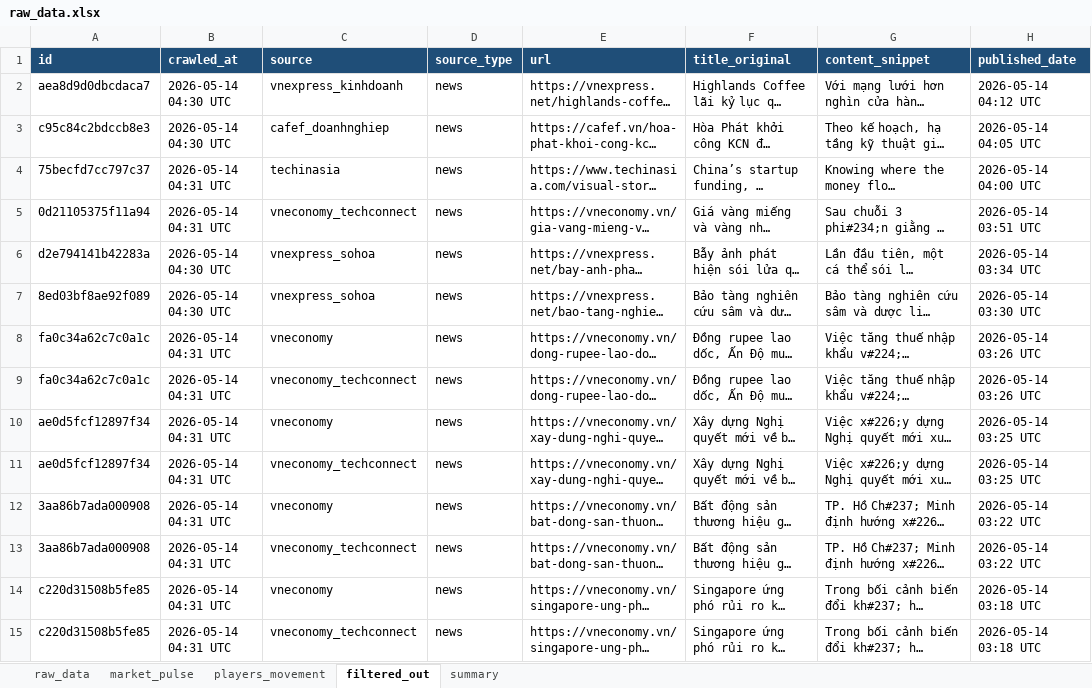
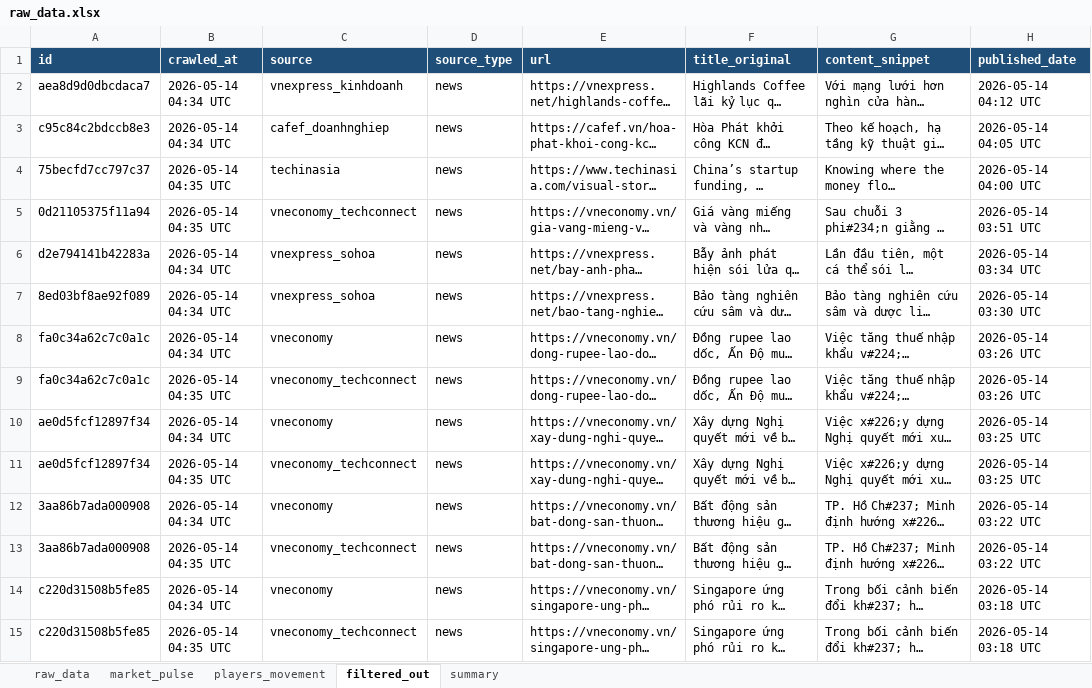
Before and after one commit to Hienhd15411/MR, an Excel workbook: output/raw_data.xlsx, sheet filtered_out, drawn as a sheet; only a part is shown; long unchanged cells end in …; values as stored, in another font and other column widths than the file's, no borders; the diff covers the shown part only; the diff names each change by its address in the sheet, - before the commit and + after, or states it on an @@ line.

```diff
--- a/output/raw_data.xlsx (sheet filtered_out)
+++ b/output/raw_data.xlsx (sheet filtered_out)
-B2:B3 (crawled_at): 2026-05-14 04:30 UTC
+B2:B3 (crawled_at): 2026-05-14 04:34 UTC
-B4:B5 (crawled_at): 2026-05-14 04:31 UTC
+B4:B5 (crawled_at): 2026-05-14 04:35 UTC
-B6:B7 (crawled_at): 2026-05-14 04:30 UTC
+B6:B7 (crawled_at): 2026-05-14 04:34 UTC
-B8 (crawled_at): 2026-05-14 04:31 UTC
+B8 (crawled_at): 2026-05-14 04:34 UTC
-B9 (crawled_at): 2026-05-14 04:31 UTC
+B9 (crawled_at): 2026-05-14 04:35 UTC
-B10 (crawled_at): 2026-05-14 04:31 UTC
+B10 (crawled_at): 2026-05-14 04:34 UTC
-B11 (crawled_at): 2026-05-14 04:31 UTC
+B11 (crawled_at): 2026-05-14 04:35 UTC
-B12 (crawled_at): 2026-05-14 04:31 UTC
+B12 (crawled_at): 2026-05-14 04:34 UTC
-B13 (crawled_at): 2026-05-14 04:31 UTC
+B13 (crawled_at): 2026-05-14 04:35 UTC
-B14 (crawled_at): 2026-05-14 04:31 UTC
+B14 (crawled_at): 2026-05-14 04:34 UTC
-B15 (crawled_at): 2026-05-14 04:31 UTC
+B15 (crawled_at): 2026-05-14 04:35 UTC
```
Also changed, not shown: 383 edited cells elsewhere in this sheet, sheet raw_data, sheet market_pulse, sheet players_movement, 1 other file.
